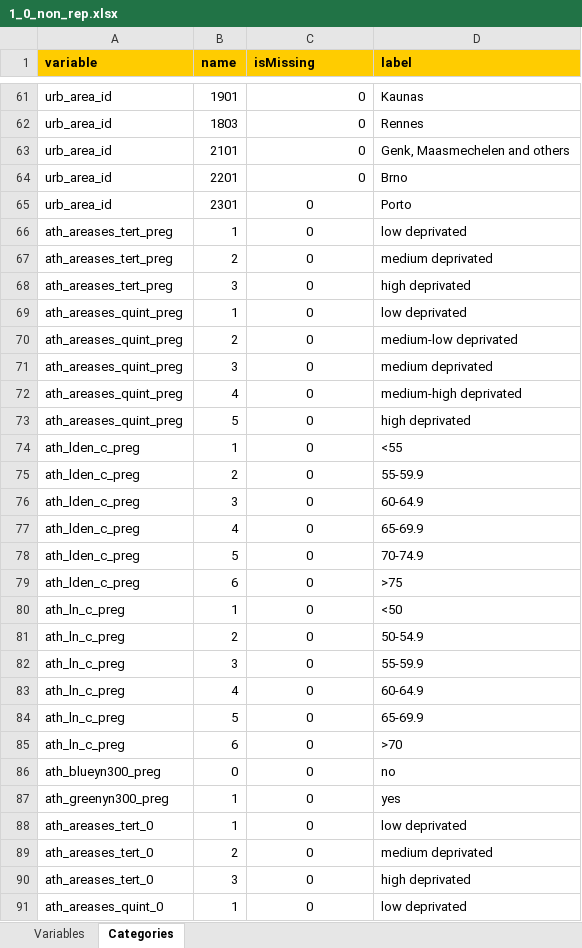
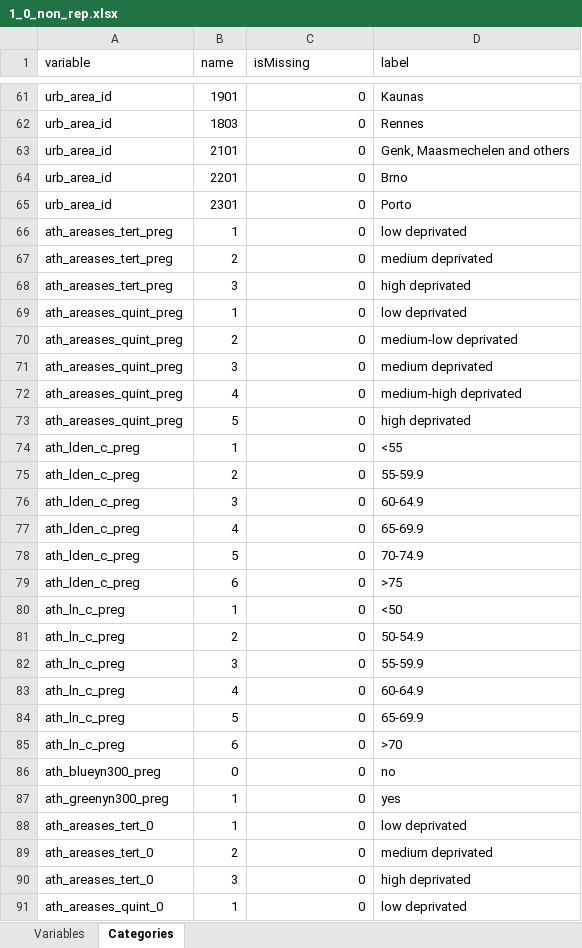
Before and after one commit to lifecycle-project/ds-dictionaries, an Excel workbook: dictionaries/urban_ath/1_0/1_0_non_rep.xlsx, sheet Categories, drawn as a sheet; only a part is shown, gaps mark what is left out; values as stored, in another font and other column widths than the file's, no borders; the diff covers the shown part only; the diff names each change by its address in the sheet, - before the commit and + after, or states it on an @@ line.

```diff
--- a/dictionaries/urban_ath/1_0/1_0_non_rep.xlsx (sheet Categories)
+++ b/dictionaries/urban_ath/1_0/1_0_non_rep.xlsx (sheet Categories)
@@ A1:D1 fill: #FFCC00 → none, bold: on → off @@
-C65:C91 alignment: center
+C65:C91 alignment: right
```
Also changed, not shown: cell formats elsewhere in this sheet, sheet Variables, dictionaries/urban_ath/1_0/1_0_trimester_rep.xlsx, dictionaries/urban_ath/1_0/1_0_yearly_rep.xlsx.
